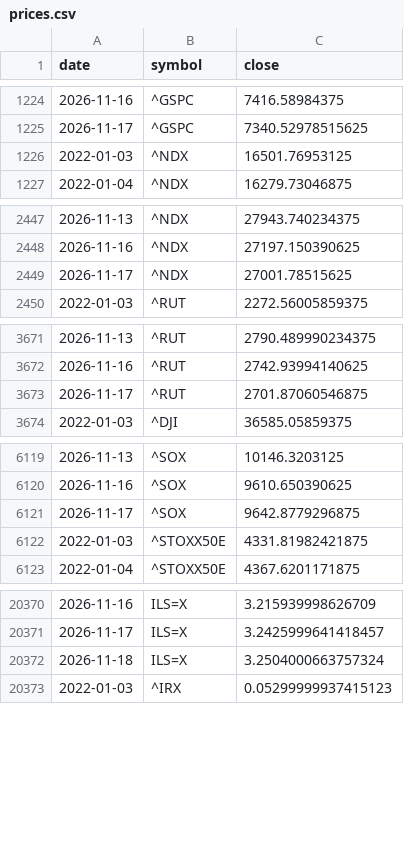
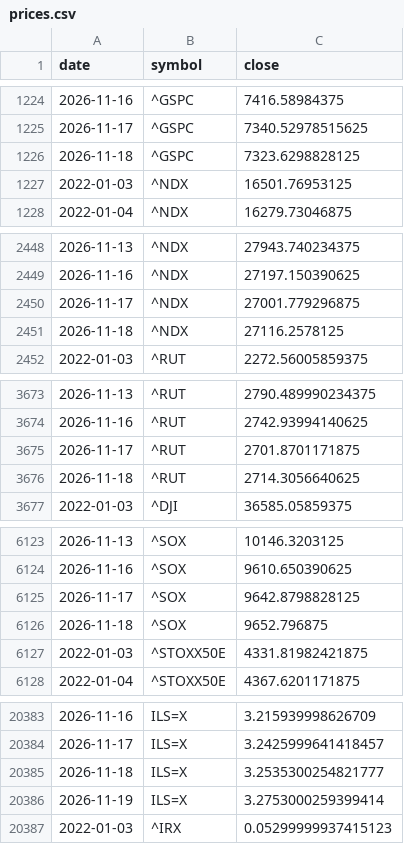
Before and after one commit to Revach123/INDEX-FX, a CSV file: data/market/prices.csv, drawn as a sheet; only a part is shown, gaps mark what is left out; the diff covers the shown part only.

```diff
--- a/data/market/prices.csv
+++ b/data/market/prices.csv
@@ -1225,2 +1225,3 @@ date,symbol,close
 2026-11-17,^GSPC,7340.52978515625
+2026-11-18,^GSPC,7323.6298828125
 2022-01-03,^NDX,16501.76953125
@@ -2448,3 +2449,4 @@ date,symbol,close
 2026-11-16,^NDX,27197.150390625
-2026-11-17,^NDX,27001.78515625
+2026-11-17,^NDX,27001.779296875
+2026-11-18,^NDX,27116.2578125
 2022-01-03,^RUT,2272.56005859375
@@ -3672,3 +3674,4 @@ date,symbol,close
 2026-11-16,^RUT,2742.93994140625
-2026-11-17,^RUT,2701.87060546875
+2026-11-17,^RUT,2701.8701171875
+2026-11-18,^RUT,2714.3056640625
 2022-01-03,^DJI,36585.05859375
@@ -6120,3 +6124,4 @@ date,symbol,close
 2026-11-16,^SOX,9610.650390625
-2026-11-17,^SOX,9642.8779296875
+2026-11-17,^SOX,9642.8798828125
+2026-11-18,^SOX,9652.796875
 2022-01-03,^STOXX50E,4331.81982421875
@@ -20371,3 +20384,4 @@ date,symbol,close
 2026-11-17,ILS=X,3.2425999641418457
-2026-11-18,ILS=X,3.2504000663757324
+2026-11-18,ILS=X,3.2535300254821777
+2026-11-19,ILS=X,3.2753000259399414
 2022-01-03,^IRX,0.05299999937415123
```
Also changed, not shown: 10 added rows and 4 edited cells elsewhere in this file, data/market/boi_rate.csv, data/market/boi_usdils.csv.
